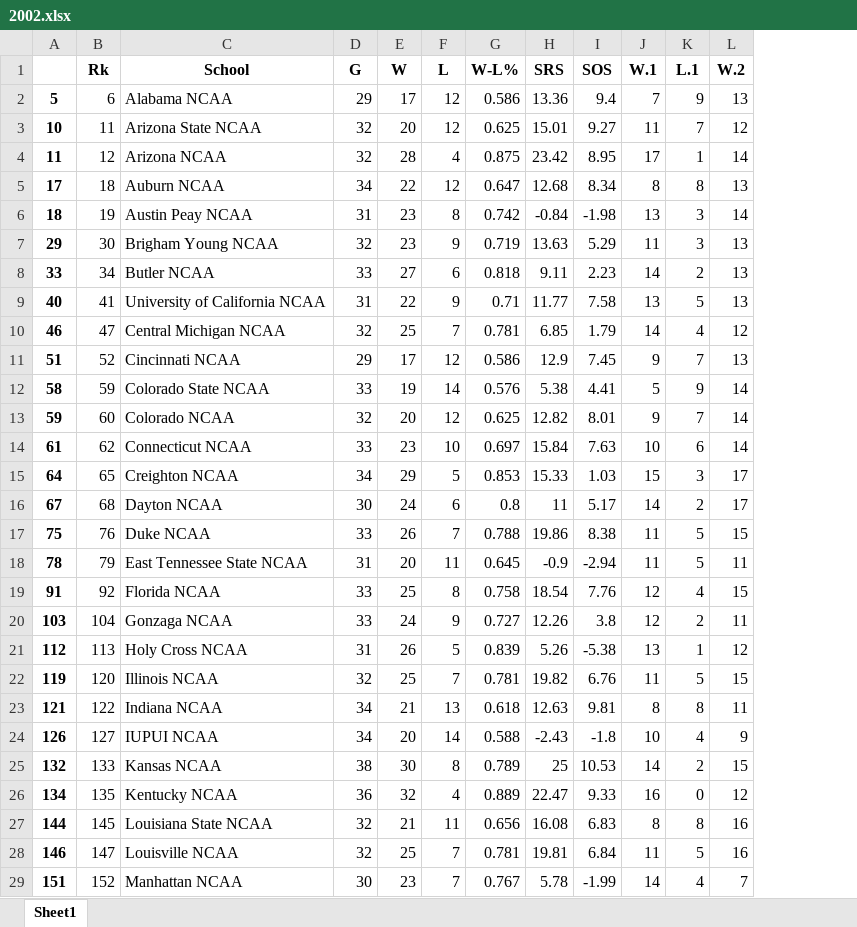
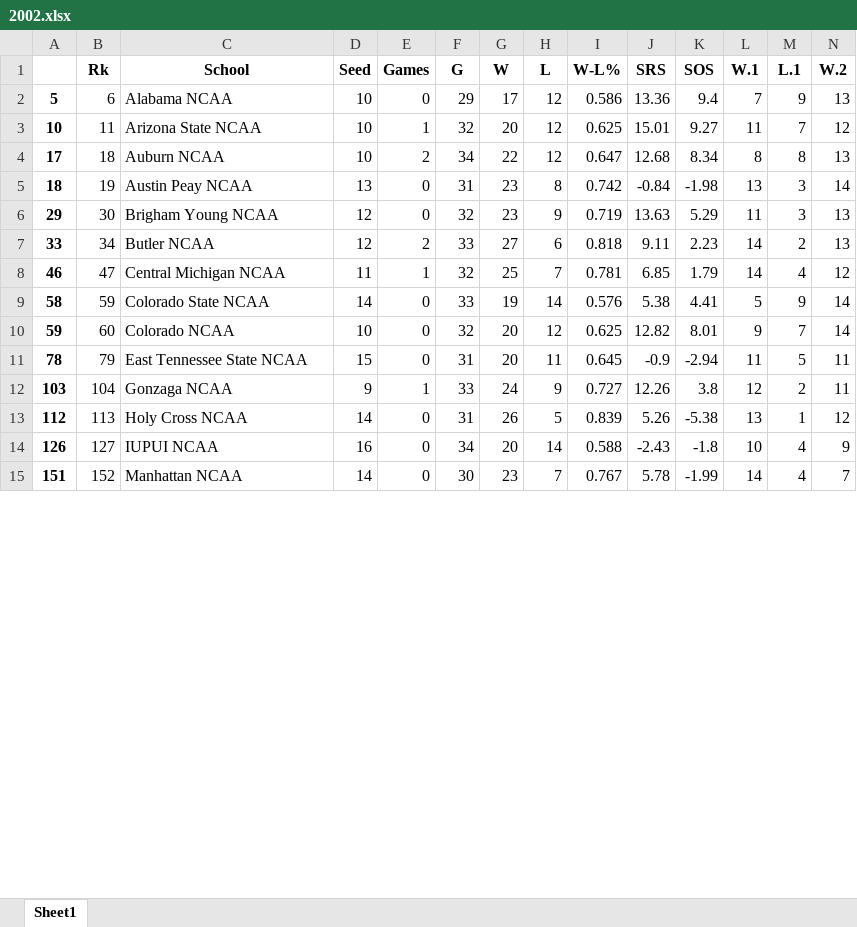
Before and after one commit to andrew732/ncaa_march_madness, an Excel workbook: Data/BasicStats/2002.xlsx, sheet Sheet1, drawn as a sheet; only a part is shown; values as stored, in another font and other column widths than the file's, no borders; removed rows and columns are numbered as before the commit, all else as after; rows hold the shown columns only; the diff covers the shown part only; the diff names each change by its address in the sheet, - before the commit and + after, or states it on an @@ line.

```diff
--- a/Data/BasicStats/2002.xlsx (sheet Sheet1)
+++ b/Data/BasicStats/2002.xlsx (sheet Sheet1)
+column D (Seed), rows 2-15: 10 | 10 | 10 | 13 | 12 | 12 | 11 | 14 | 10 | 15 | 9 | 14 | 16 | 14
+column E (Games), rows 2-15: 0 | 1 | 2 | 0 | 0 | 2 | 1 | 0 | 0 | 0 | 1 | 0 | 0 | 0
-row 4: 11 | 12 | Arizona NCAA | 32 | 28 | 4 | 0.875 | 23.42 | 8.95 | 17 | 1 | 14
-row 9: 40 | 41 | University of California NCAA | 31 | 22 | 9 | 0.71 | 11.77 | 7.58 | 13 | 5 | 13
-row 11: 51 | 52 | Cincinnati NCAA | 29 | 17 | 12 | 0.586 | 12.9 | 7.45 | 9 | 7 | 13
-row 14: 61 | 62 | Connecticut NCAA | 33 | 23 | 10 | 0.697 | 15.84 | 7.63 | 10 | 6 | 14
-row 15: 64 | 65 | Creighton NCAA | 34 | 29 | 5 | 0.853 | 15.33 | 1.03 | 15 | 3 | 17
-row 16: 67 | 68 | Dayton NCAA | 30 | 24 | 6 | 0.8 | 11 | 5.17 | 14 | 2 | 17
-row 17: 75 | 76 | Duke NCAA | 33 | 26 | 7 | 0.788 | 19.86 | 8.38 | 11 | 5 | 15
-row 19: 91 | 92 | Florida NCAA | 33 | 25 | 8 | 0.758 | 18.54 | 7.76 | 12 | 4 | 15
-row 22: 119 | 120 | Illinois NCAA | 32 | 25 | 7 | 0.781 | 19.82 | 6.76 | 11 | 5 | 15
-row 23: 121 | 122 | Indiana NCAA | 34 | 21 | 13 | 0.618 | 12.63 | 9.81 | 8 | 8 | 11
-row 25: 132 | 133 | Kansas NCAA | 38 | 30 | 8 | 0.789 | 25 | 10.53 | 14 | 2 | 15
-row 26: 134 | 135 | Kentucky NCAA | 36 | 32 | 4 | 0.889 | 22.47 | 9.33 | 16 | 0 | 12
-row 27: 144 | 145 | Louisiana State NCAA | 32 | 21 | 11 | 0.656 | 16.08 | 6.83 | 8 | 8 | 16
-row 28: 146 | 147 | Louisville NCAA | 32 | 25 | 7 | 0.781 | 19.81 | 6.84 | 11 | 5 | 16
```
Also changed, not shown: 19 removed rows elsewhere in this sheet, Data/BasicStats/2001.xlsx, Data/BasicStats/2003.xlsx.
